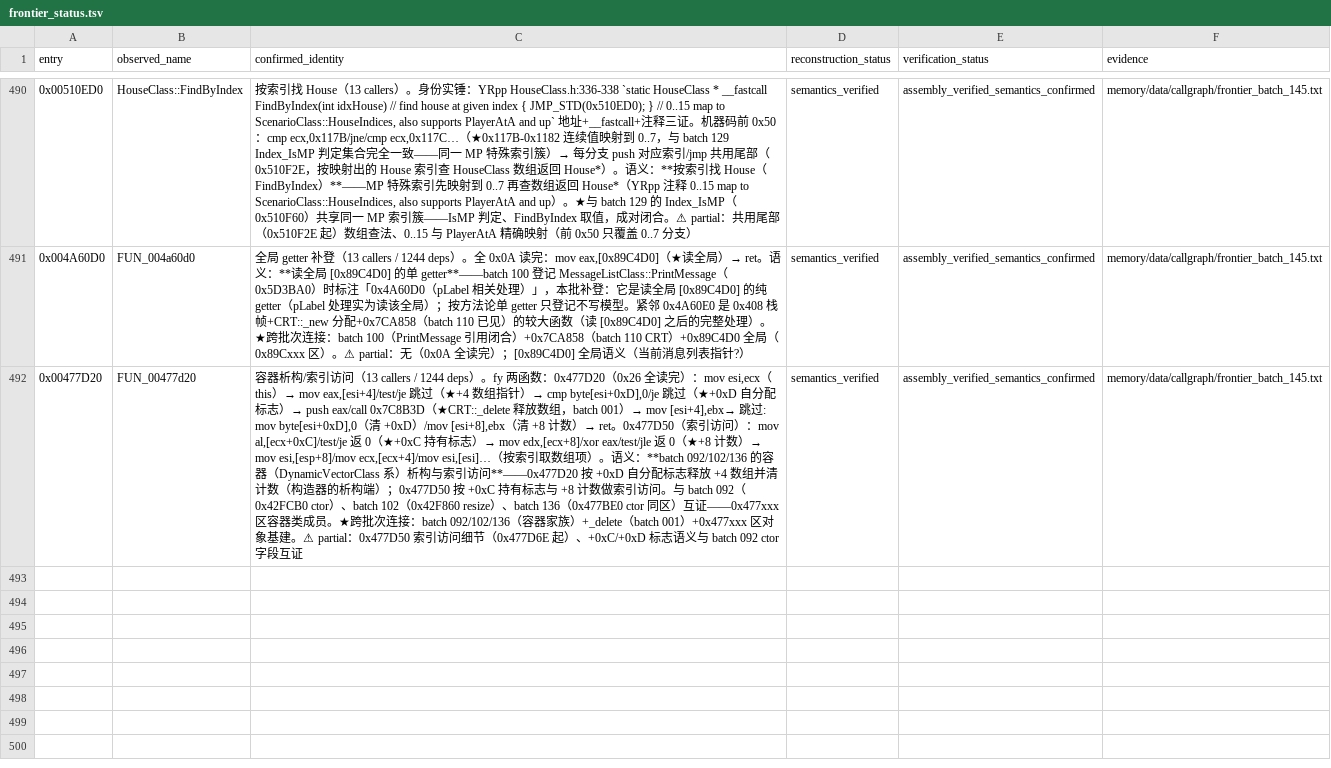
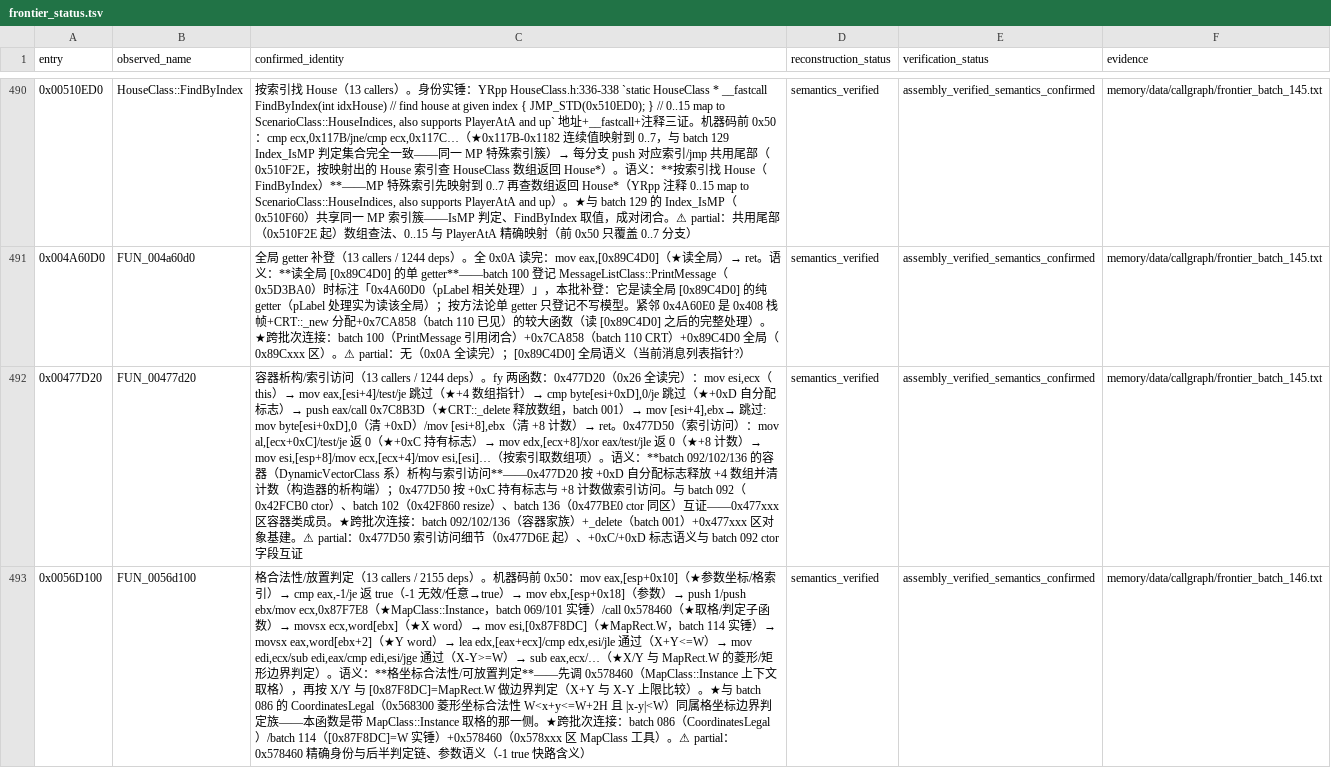
Before and after one commit to PlumBlossomMaid/ra2-reverse-AI, a TSV file: memory/data/callgraph/frontier_status.tsv, drawn as a sheet; only a part is shown, gaps mark what is left out; the diff covers the shown part only; the diff names each change by its address in the sheet, - before the commit and + after, or states it on an @@ line.

Commit message:
feat(callgraph): frontier batch 146——格合法性/放置判定 + 浮点键最小选择 + 文件类构造器

```diff
--- a/memory/data/callgraph/frontier_status.tsv
+++ b/memory/data/callgraph/frontier_status.tsv
+row 493: 0x0056D100 | FUN_0056d100 | 格合法性/放置判定（13 callers / 2155 deps）。机器码前 0x50：mov eax,[esp+0x10]（★参数坐标/格索引）→ cmp eax,-1/je 返 true（-1 无效/任意→true）→ mov ebx,[esp+0x18]（参数）→ push 1/push ebx/mov ecx,0x87F7E8（★MapClass::Instance，batch 069/101 实锤）/call 0x578460（★取格/判定子函数）→ movsx ecx,word[ebx]（★X word）→ mov esi,[0x87F8DC]（★MapRect.W，batch 114 实锤）→ movsx eax,word[ebx+2]（★Y word）→ lea edx,[eax+ecx]/cmp edx,esi/jle 通过（X+Y<=W）→ mov edi,ecx/sub edi,eax/cmp edi,esi/jge 通过（X-Y>=W）→ sub eax,ecx/…（★X/Y 与 MapRect.W 的菱形/矩形边界判定）。语义：**格坐标合法性/可放置判定**——先调 0x578460（MapClass::Instance 上下文取格），再按 X/Y 与 [0x87F8DC]=MapRect.W 做边界判定（X+Y 与 X-Y 上限比较）。★与 batch 086 的 CoordinatesLegal（0x568300 菱形坐标合法性 W<x+y<=W+2H 且 |x-y|<W）同属格坐标边界判定族——本函数是带 MapClass::Instance 取格的那一侧。★跨批次连接：batch 086（CoordinatesLegal）/batch 114（[0x87F8DC]=W 实锤）+0x578460（0x578xxx 区 MapClass 工具）。⚠ partial：0x578460 精确身份与后半判定链、参数语义（-1 true 快路含义） | semantics_verified | assembly_verified_semantics_confirmed | memory/data/callgraph/frontier_batch_146.txt
```
Also changed, not shown: 2 added rows elsewhere in this file, 1 other file.
